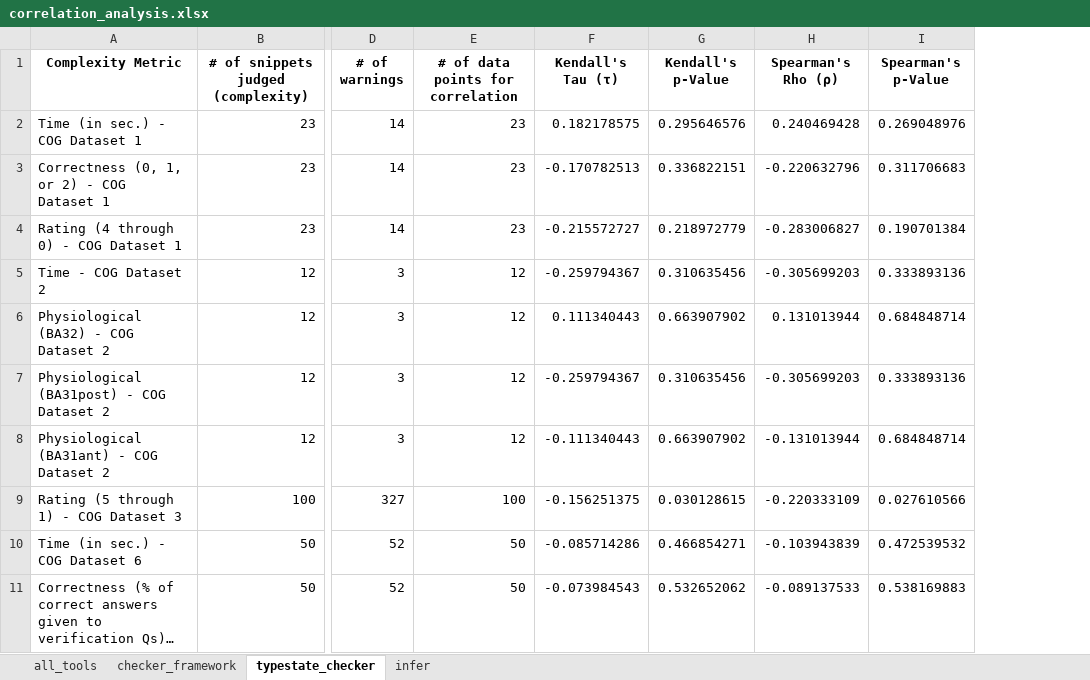
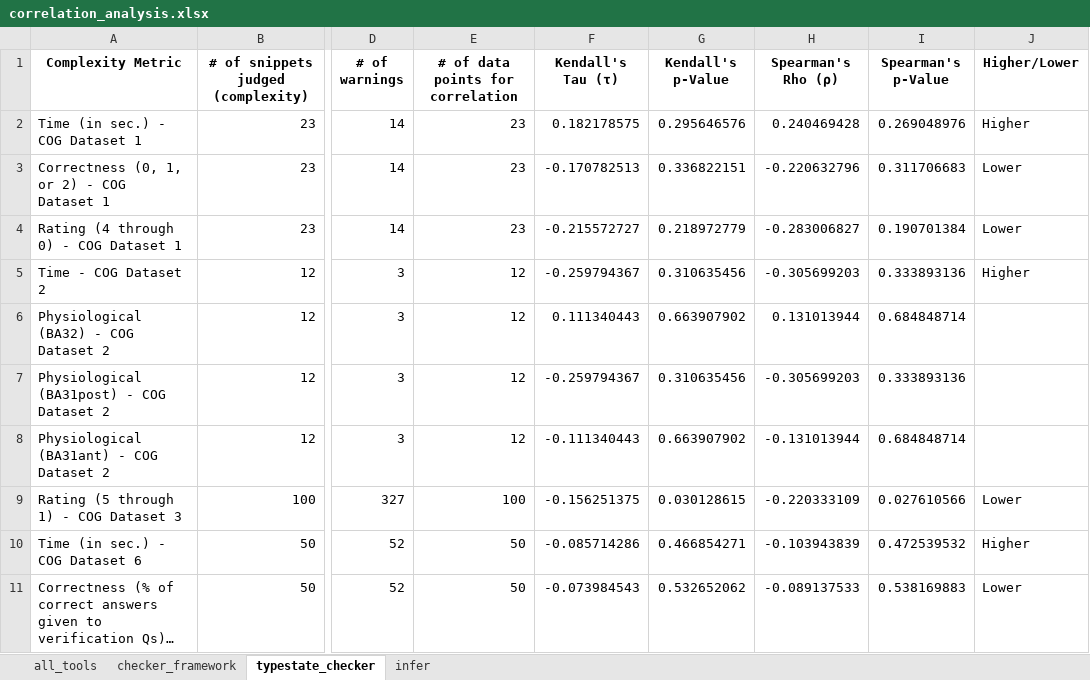
Before and after one commit to sea-lab-wm/complexity-verification-project, an Excel workbook: data/correlation_analysis.xlsx, sheet typestate_checker, drawn as a sheet; only a part is shown, gaps mark what is left out; long unchanged cells end in …; values as stored, in another font and other column widths than the file's, no borders; the diff names each change by its address in the sheet, - before the commit and + after, or states it on an @@ line.

```diff
--- a/data/correlation_analysis.xlsx (sheet typestate_checker)
+++ b/data/correlation_analysis.xlsx (sheet typestate_checker)
+column J (Higher/Lower), rows 2-11: Higher | Lower | Lower | Higher |  |  |  | Lower | Higher | Lower
```
Also changed, not shown: sheet infer, sheet all_tools, sheet checker_framework, 7 other files.
